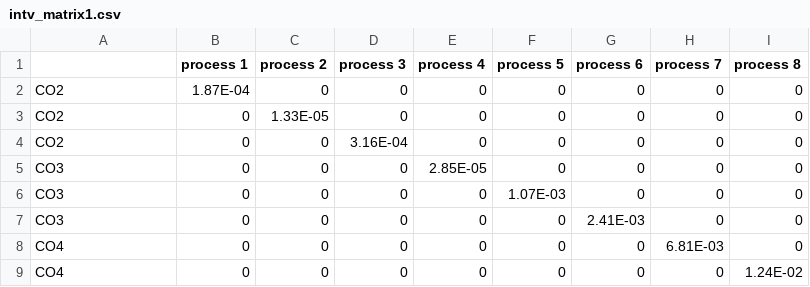
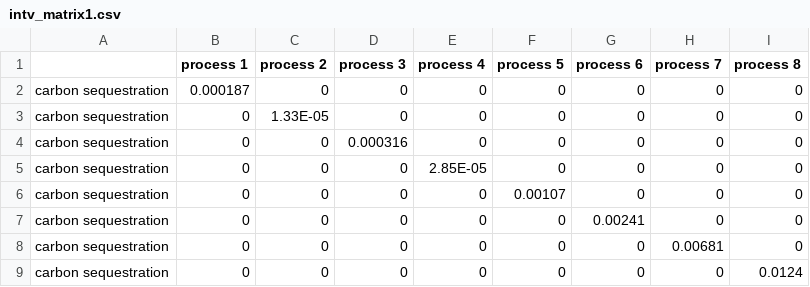
Before and after one commit to YingX110/TESdemo, a CSV file: user_input_data/intv_matrix1.csv, drawn as a sheet.

```diff
--- a/user_input_data/intv_matrix1.csv
+++ b/user_input_data/intv_matrix1.csv
@@ -1,9 +1,9 @@
  ,process 1,process 2,process 3,process 4,process 5,process 6,process 7,process 8
-CO2,1.87E-04,0,0,0,0,0,0,0
-CO2,0,1.33E-05,0,0,0,0,0,0
-CO2,0,0,3.16E-04,0,0,0,0,0
-CO3,0,0,0,2.85E-05,0,0,0,0
-CO3,0,0,0,0,1.07E-03,0,0,0
-CO3,0,0,0,0,0,2.41E-03,0,0
-CO4,0,0,0,0,0,0,6.81E-03,0
-CO4,0,0,0,0,0,0,0,1.24E-02
+carbon sequestration,0.000187,0,0,0,0,0,0,0
+carbon sequestration,0,1.33E-05,0,0,0,0,0,0
+carbon sequestration,0,0,0.000316,0,0,0,0,0
+carbon sequestration,0,0,0,2.85E-05,0,0,0,0
+carbon sequestration,0,0,0,0,0.00107,0,0,0
+carbon sequestration,0,0,0,0,0,0.00241,0,0
+carbon sequestration,0,0,0,0,0,0,0.00681,0
+carbon sequestration,0,0,0,0,0,0,0,0.0124
```
Also changed, not shown: user_input_data/intv_matrix2.csv, 1 other file.
